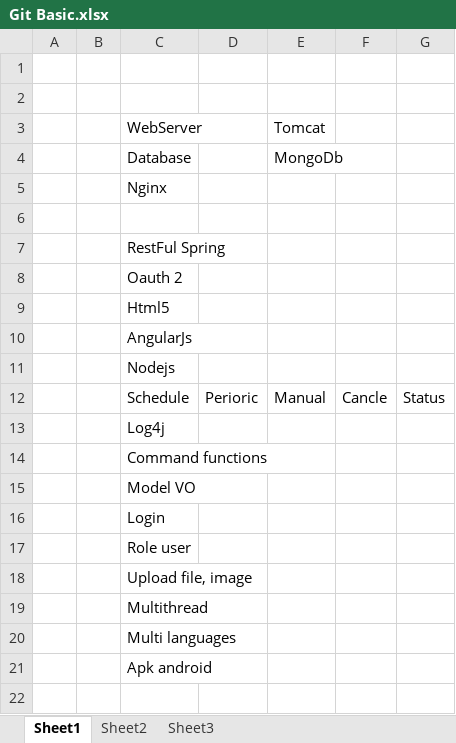
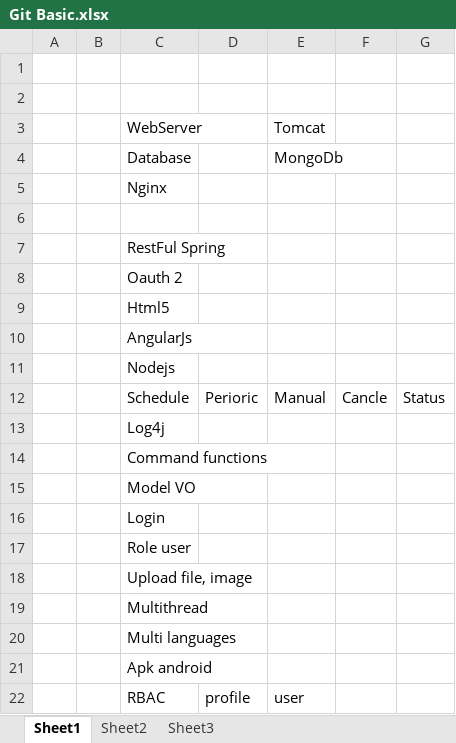
Before and after one commit to pqanh09/doc, an Excel workbook: Git Basic.xlsx, sheet Sheet1, drawn as a sheet; values as stored, in another font and other column widths than the file's, no borders; the diff names each change by its address in the sheet, - before the commit and + after, or states it on an @@ line.

```diff
--- a/Git Basic.xlsx (sheet Sheet1)
+++ b/Git Basic.xlsx (sheet Sheet1)
+row 22:  |  | RBAC | profile | user
```
Also changed, not shown: sheet Sheet2, SinhHoat.xlsx.
